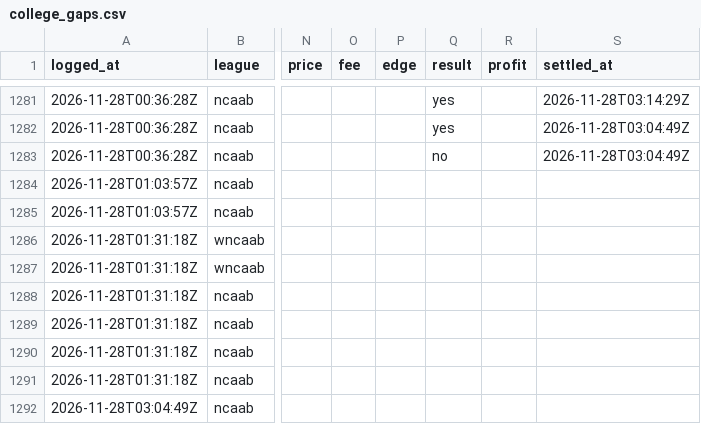
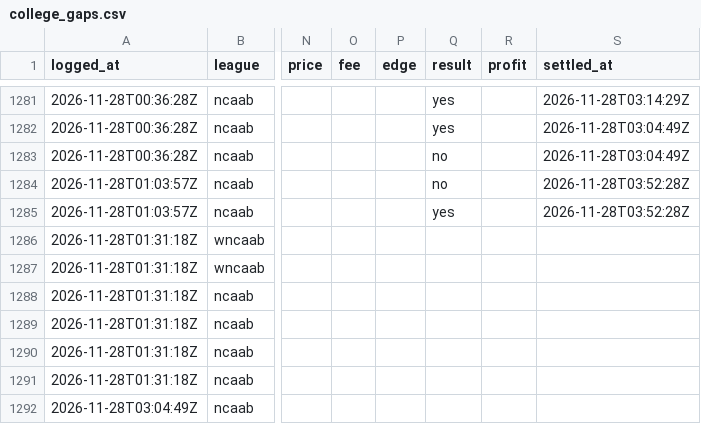
Before and after one commit to shoale4/hedj, a CSV file: paper/college_gaps.csv, drawn as a sheet; only a part is shown, gaps mark what is left out; the diff names each change by its address in the sheet, - before the commit and + after, or states it on an @@ line.

Commit message:
Paper trade: update picks [skip ci]

```diff
--- a/paper/college_gaps.csv
+++ b/paper/college_gaps.csv
-Q1284 (result): (empty)
+Q1284 (result): no
-S1284:S1285 (settled_at): (empty)
+S1284:S1285 (settled_at): 2026-11-28T03:52:28Z
-Q1285 (result): (empty)
+Q1285 (result): yes
```
Also changed, not shown: 1 other file.
